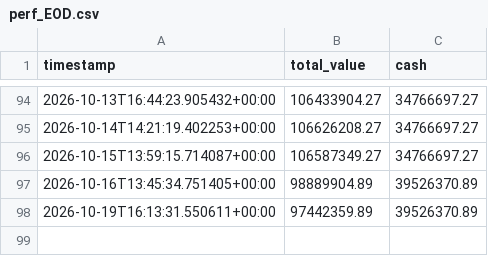
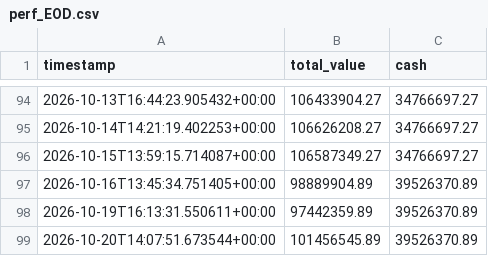
Before and after one commit to rikirinjani/idx-trader, a CSV file: reports/perf_EOD.csv, drawn as a sheet; only a part is shown, gaps mark what is left out; the diff names each change by its address in the sheet, - before the commit and + after, or states it on an @@ line.

```diff
--- a/reports/perf_EOD.csv
+++ b/reports/perf_EOD.csv
+row 99: 2026-10-20T14:07:51.673544+00:00 | 101456545.89 | 39526370.89
```
Also changed, not shown: 3 other files.
